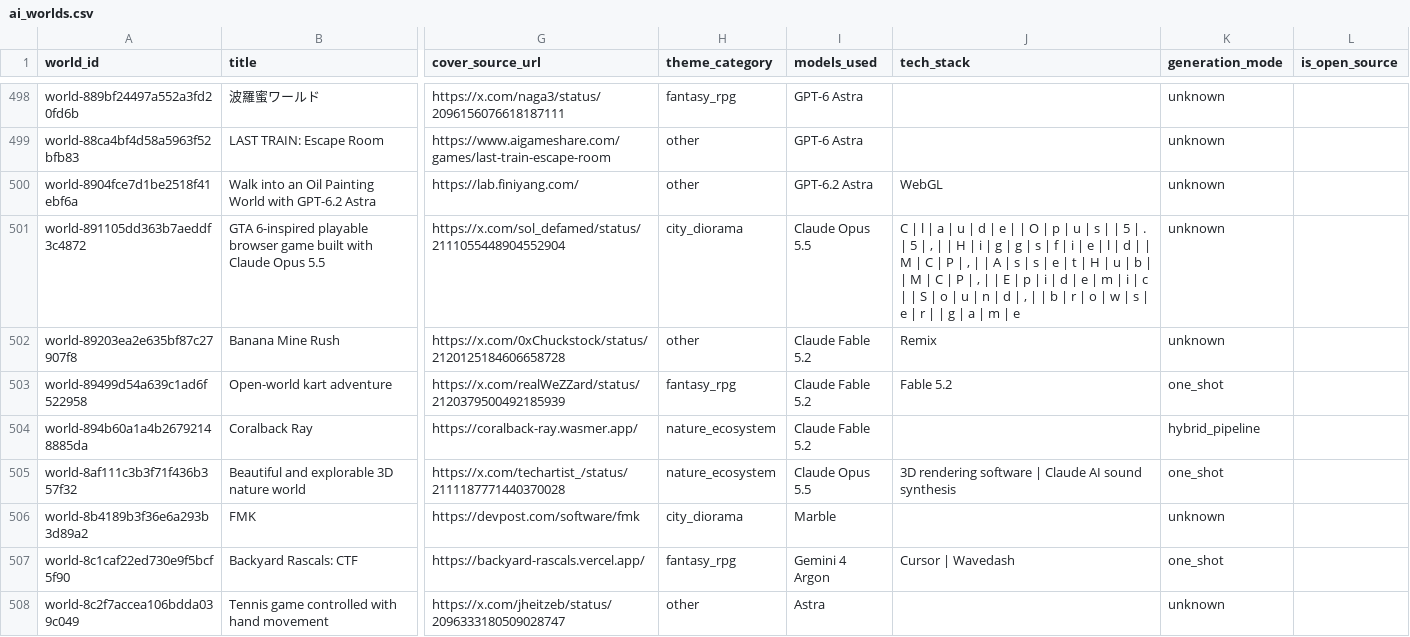
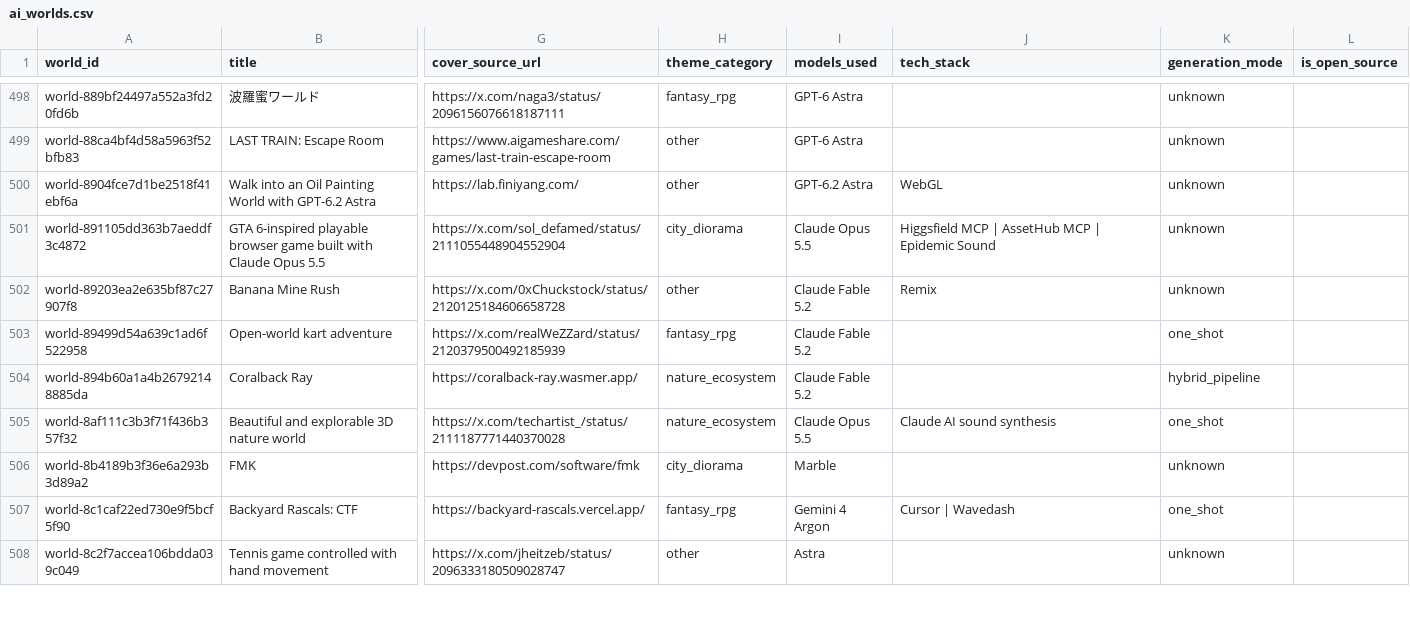
Before and after one commit to ZeshenTian/ai-worlds-tracker, a CSV file: data/exports/ai_worlds.csv, drawn as a sheet; only a part is shown, gaps mark what is left out; the diff covers the shown part only; the diff names each change by its address in the sheet, - before the commit and + after, or states it on an @@ line.

```diff
--- a/data/exports/ai_worlds.csv
+++ b/data/exports/ai_worlds.csv
-J501 (tech_stack): C | l | a | u | d | e | | O | p | u | s | | 5 | . | 5 | , | | H | i | g | g | s | f | i | e | l | d | | M | C | P | , | | A | s | s | e | t | H | u | b | | M | C | P | , | | E | p | i | d | e | m | i | c | | S | o | u | n | d | , | | b | r | o | w | s | e | r | | g | a | m | e
+J501 (tech_stack): Higgsfield MCP | AssetHub MCP | Epidemic Sound
-J503 (tech_stack): Fable 5.2
+J503 (tech_stack): (empty)
-J505 (tech_stack): 3D rendering software | Claude AI sound synthesis
+J505 (tech_stack): Claude AI sound synthesis
```
Also changed, not shown: 146 edited cells elsewhere in this file, 17 other files.
